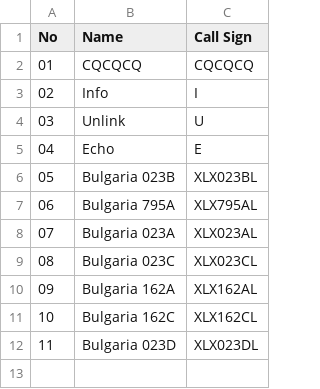
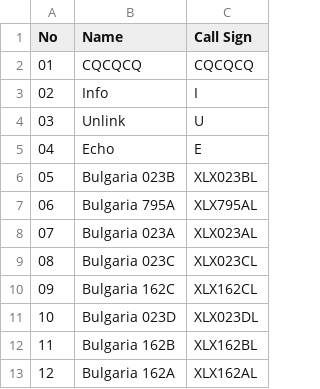
Before and after one commit to Gruppio/DStar-Reflectors, a CSV file: UR_CALLS/BG.csv, drawn as a sheet; addresses are those after the commit; the diff names each change by its address in the sheet, - before the commit and + after, or states it on an @@ line.

```diff
--- a/UR_CALLS/BG.csv
+++ b/UR_CALLS/BG.csv
@@ column A (No) renumbered between rows 10 and 11 @@
+row 12: 11 | Bulgaria 162B | XLX162BL
@@ row 10 moved to row 13: 12 @@
```
Also changed, not shown: UR_CALLS/AT.csv, UR_CALLS/AU.csv, 29 other files.
